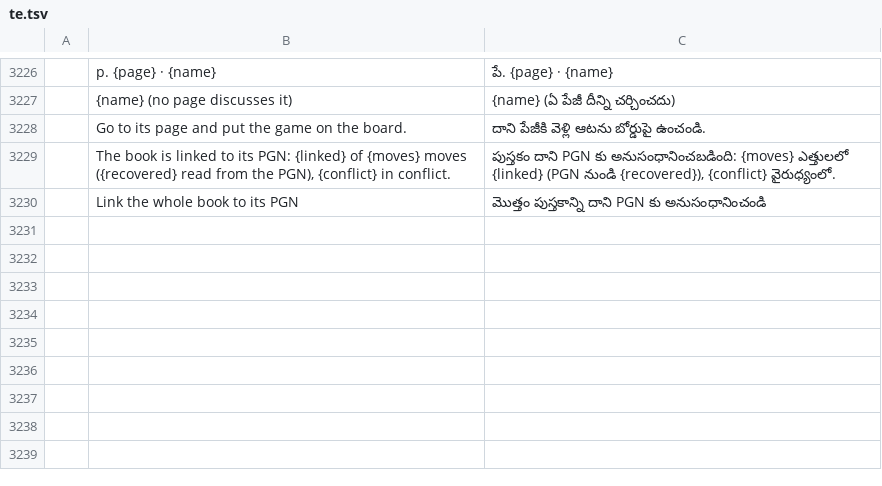
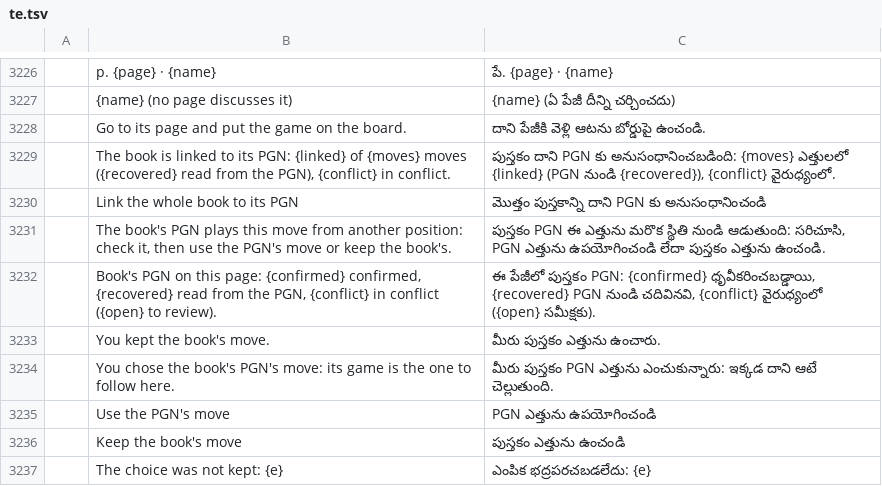
Before and after one commit to DarcioAlberico/pdfcraft-xadrez, a TSV file: crates/ui-egui/src/i18n/te.tsv, drawn as a sheet; only a part is shown, gaps mark what is left out; the diff names each change by its address in the sheet, - before the commit and + after, or states it on an @@ line.

```diff
--- a/crates/ui-egui/src/i18n/te.tsv
+++ b/crates/ui-egui/src/i18n/te.tsv
+row 3231:  | The book's PGN plays this move from another position: check it, then use the PGN's move or keep the book's. | పుస్తకం PGN ఈ ఎత్తును మరొక స్థితి నుండి ఆడుతుంది: సరిచూసి, PGN ఎత్తును ఉపయోగించండి లేదా పుస్తకం ఎత్తును ఉంచండి.
+row 3232:  | Book's PGN on this page: {confirmed} confirmed, {recovered} read from the PGN, {conflict} in conflict ({open} to review). | ఈ పేజీలో పుస్తకం PGN: {confirmed} ధృవీకరించబడ్డాయి, {recovered} PGN నుండి చదివినవి, {conflict} వైరుధ్యంలో ({open} సమీక్షకు).
+row 3233:  | You kept the book's move. | మీరు పుస్తకం ఎత్తును ఉంచారు.
+row 3234:  | You chose the book's PGN's move: its game is the one to follow here. | మీరు పుస్తకం PGN ఎత్తును ఎంచుకున్నారు: ఇక్కడ దాని ఆటే చెల్లుతుంది.
+row 3235:  | Use the PGN's move | PGN ఎత్తును ఉపయోగించండి
+row 3236:  | Keep the book's move | పుస్తకం ఎత్తును ఉంచండి
+row 3237:  | The choice was not kept: {e} | ఎంపిక భద్రపరచబడలేదు: {e}
```
Also changed, not shown: crates/ui-egui/src/i18n/bg.tsv, crates/ui-egui/src/i18n/el.tsv, 31 other files.
